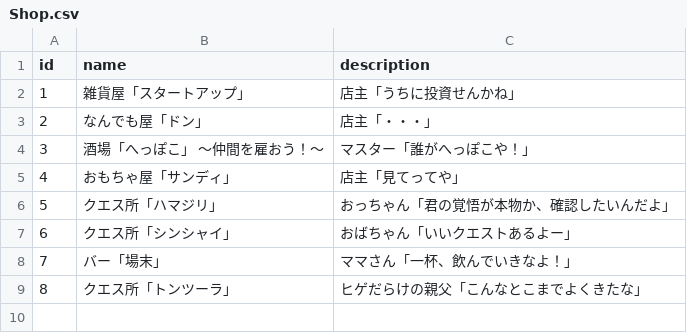
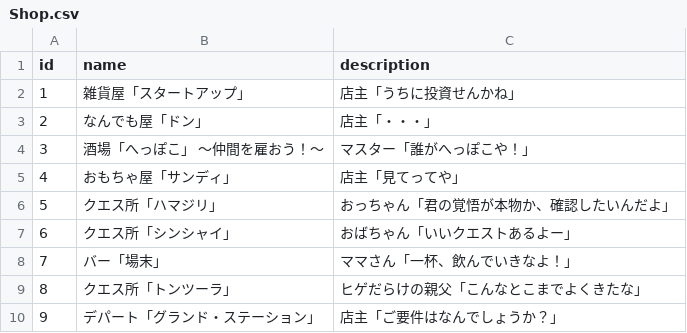
Before and after one commit to sukesan1984/agrarian, a CSV file: master/Shop.csv, drawn as a sheet.

```diff
--- a/master/Shop.csv
+++ b/master/Shop.csv
@@ -9 +9,2 @@ id,name,description
 8,クエス所「トンツーラ」,ヒゲだらけの親父「こんなとこまでよくきたな」
+9,デパート「グランド・ステーション」,店主「ご要件はなんでしょうか？」
```
Also changed, not shown: master/Establishment.csv, master/Resource.csv, 1 other file.
